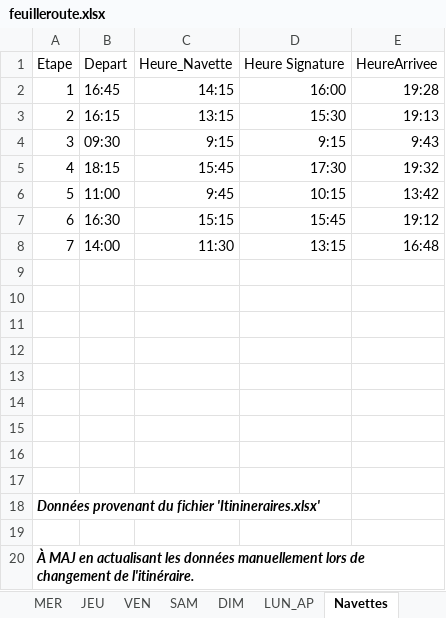
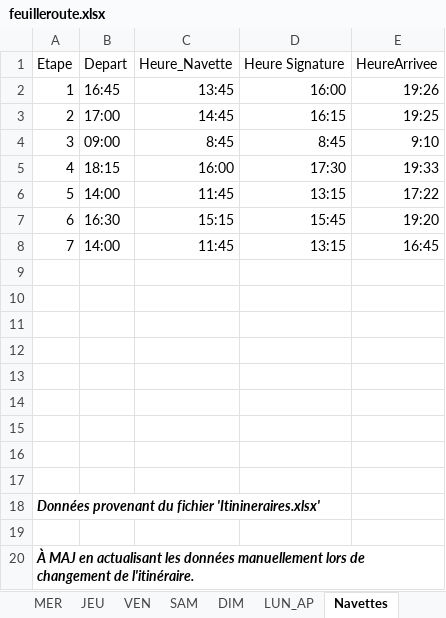
Before and after one commit to TourAbitibi/guide2024, an Excel workbook: excel/feuilleroute.xlsx, sheet Navettes, drawn as a sheet; values as stored, in another font and other column widths than the file's, no borders; table styles not drawn; the diff names each change by its address in the sheet, - before the commit and + after, or states it on an @@ line.

```diff
--- a/excel/feuilleroute.xlsx (sheet Navettes)
+++ b/excel/feuilleroute.xlsx (sheet Navettes)
-C2: 14:15
+C2: 13:45
-E2: 19:28
+E2: 19:26
-B3: 16:15
+B3: 17:00
-C3: 13:15
+C3: 14:45
-D3: 15:30
+D3: 16:15
-E3: 19:13
+E3: 19:25
-B4: 09:30
+B4: 09:00
-C4: 9:15
+C4: 8:45
-D4: 9:15
+D4: 8:45
-E4: 9:43
+E4: 9:10
-C5: 15:45
+C5: 16:00
-E5: 19:32
+E5: 19:33
-B6: 11:00
+B6: 14:00
-C6: 9:45
+C6: 11:45
-D6: 10:15
+D6: 13:15
-E6: 13:42
+E6: 17:22
-E7: 19:12
+E7: 19:20
-C8: 11:30
+C8: 11:45
-E8: 16:48
+E8: 16:45
```
Also changed, not shown: sheet MER, sheet JEU, sheet VEN_Senneterre_Annule, sheet VEN, sheet DIM, sheet MAR, 1 more sheet, excel/Itineraires.xlsx, excel/staff.xlsx, 51 other files.
